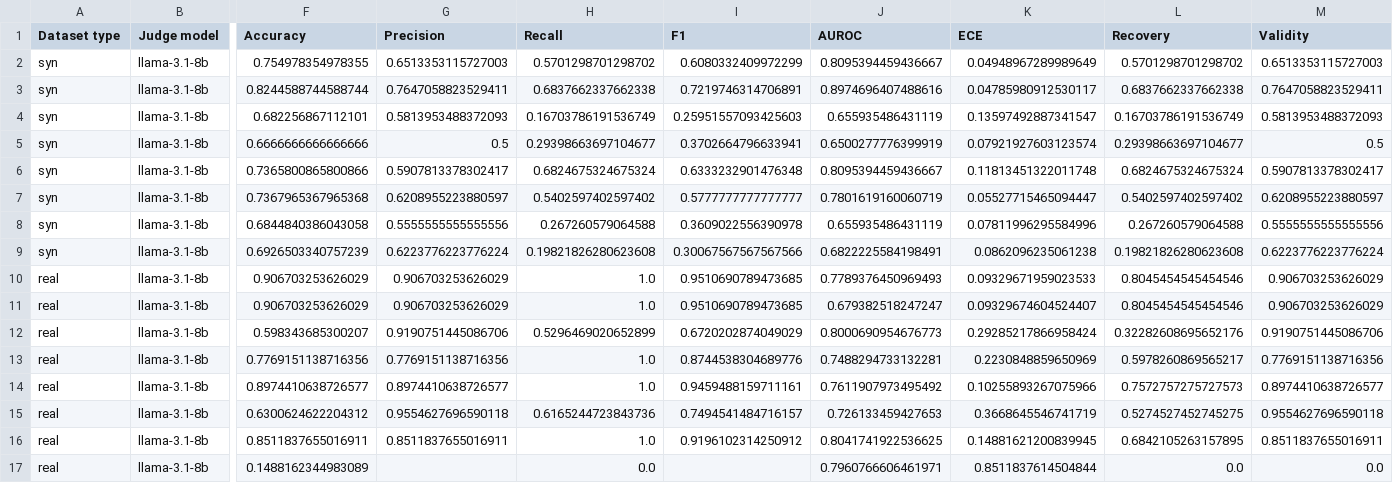
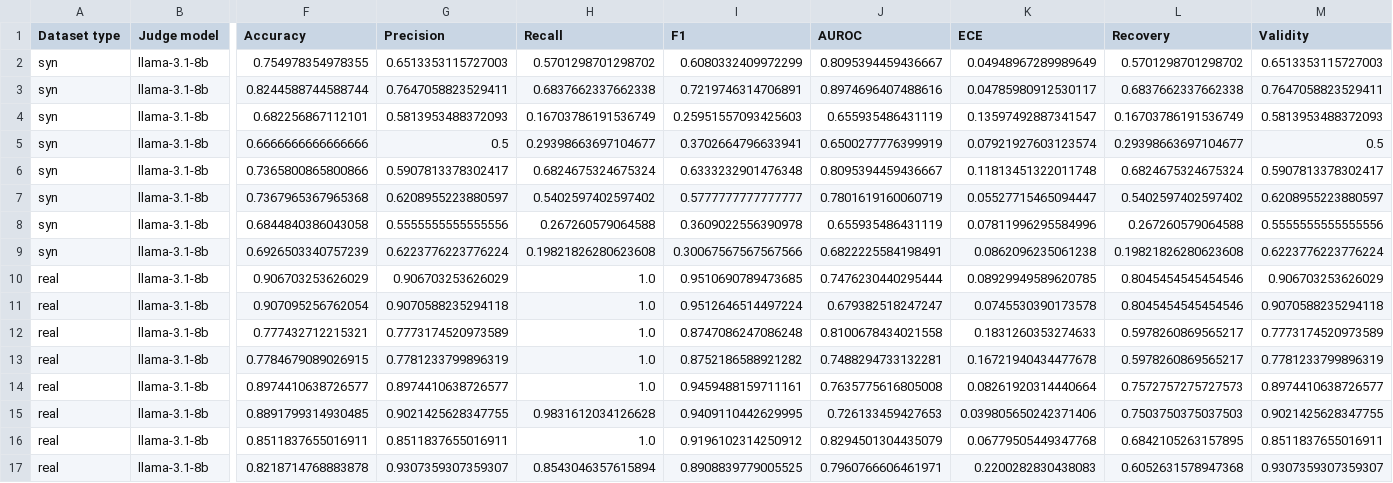
Before and after one commit to kevinqnb/scholarlm, a CSV file: results/metrics_gpt-oss-120b_head.csv, drawn as a sheet; only a part is shown, gaps mark what is left out; the diff names each change by its address in the sheet, - before the commit and + after, or states it on an @@ line.

```diff
--- a/results/metrics_gpt-oss-120b_head.csv
+++ b/results/metrics_gpt-oss-120b_head.csv
-J10 (AUROC): 0.7789376450969493
+J10 (AUROC): 0.7476230440295444
-K10 (ECE): 0.09329671959023533
+K10 (ECE): 0.08929949589620785
-F11 (Accuracy): 0.906703253626029
+F11 (Accuracy): 0.907095256762054
-G11 (Precision): 0.906703253626029
+G11 (Precision): 0.9070588235294118
-I11 (F1): 0.9510690789473685
+I11 (F1): 0.9512646514497224
-K11 (ECE): 0.09329674604524407
+K11 (ECE): 0.0745530390173578
-M11 (Validity): 0.906703253626029
+M11 (Validity): 0.9070588235294118
-F12 (Accuracy): 0.598343685300207
+F12 (Accuracy): 0.777432712215321
-G12 (Precision): 0.9190751445086706
+G12 (Precision): 0.7773174520973589
-H12 (Recall): 0.5296469020652899
+H12 (Recall): 1.0
-I12 (F1): 0.6720202874049029
+I12 (F1): 0.8747086247086248
-J12 (AUROC): 0.8000690954676773
+J12 (AUROC): 0.8100678434021558
-K12 (ECE): 0.29285217866958424
+K12 (ECE): 0.1831260353274633
-L12 (Recovery): 0.32282608695652176
+L12 (Recovery): 0.5978260869565217
-M12 (Validity): 0.9190751445086706
+M12 (Validity): 0.7773174520973589
-F13 (Accuracy): 0.7769151138716356
+F13 (Accuracy): 0.7784679089026915
-G13 (Precision): 0.7769151138716356
+G13 (Precision): 0.7781233799896319
-I13 (F1): 0.8744538304689776
+I13 (F1): 0.8752186588921282
-K13 (ECE): 0.2230848859650969
+K13 (ECE): 0.16721940434477678
-M13 (Validity): 0.7769151138716356
+M13 (Validity): 0.7781233799896319
-J14 (AUROC): 0.7611907973495492
+J14 (AUROC): 0.7635775616805008
-K14 (ECE): 0.10255893267075966
+K14 (ECE): 0.08261920314440664
-F15 (Accuracy): 0.6300624622204312
+F15 (Accuracy): 0.8891799314930485
-G15 (Precision): 0.9554627696590118
+G15 (Precision): 0.9021425628347755
-H15 (Recall): 0.6165244723843736
+H15 (Recall): 0.9831612034126628
-I15 (F1): 0.7494541484716157
+I15 (F1): 0.9409110442629995
-K15 (ECE): 0.3668645546741719
+K15 (ECE): 0.039805650242371406
-L15 (Recovery): 0.5274527452745275
+L15 (Recovery): 0.7503750375037503
-M15 (Validity): 0.9554627696590118
+M15 (Validity): 0.9021425628347755
-J16 (AUROC): 0.8041741922536625
+J16 (AUROC): 0.8294501304435079
-K16 (ECE): 0.14881621200839945
+K16 (ECE): 0.06779505449347768
-F17 (Accuracy): 0.1488162344983089
+F17 (Accuracy): 0.8218714768883878
-G17 (Precision): (empty)
+G17 (Precision): 0.9307359307359307
-H17 (Recall): 0.0
+H17 (Recall): 0.8543046357615894
-I17 (F1): (empty)
+I17 (F1): 0.8908839779005525
-K17 (ECE): 0.8511837614504844
+K17 (ECE): 0.2200282830438083
-L17 (Recovery): 0.0
+L17 (Recovery): 0.6052631578947368
-M17 (Validity): 0.0
+M17 (Validity): 0.9307359307359307
```
Also changed, not shown: results/metrics_llama-3.1-8b_head.csv, 33 other files.
